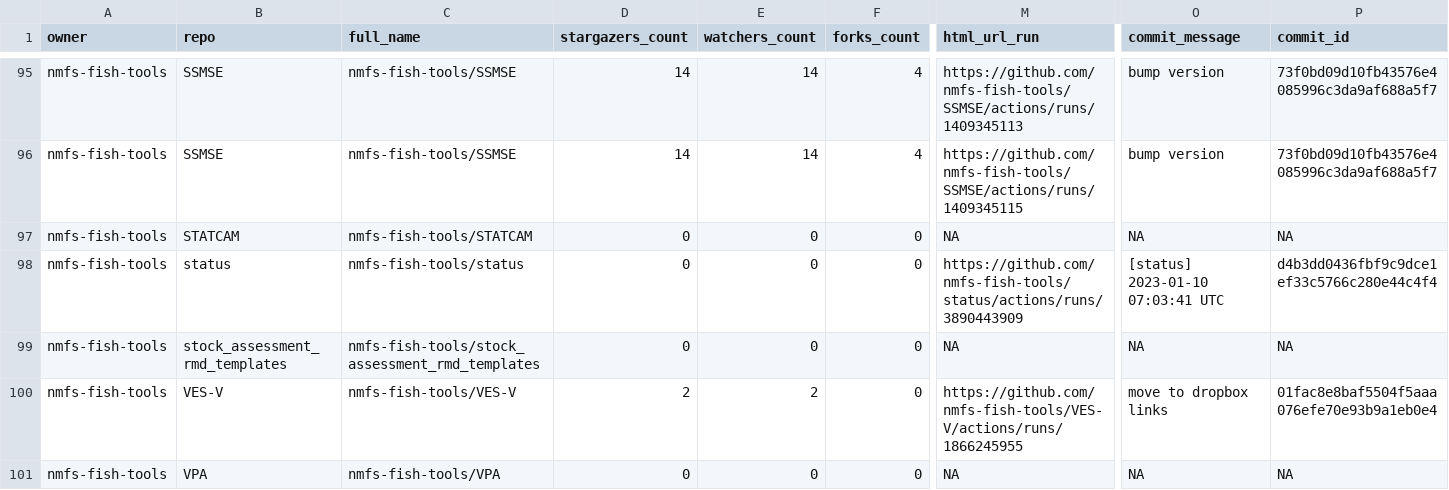
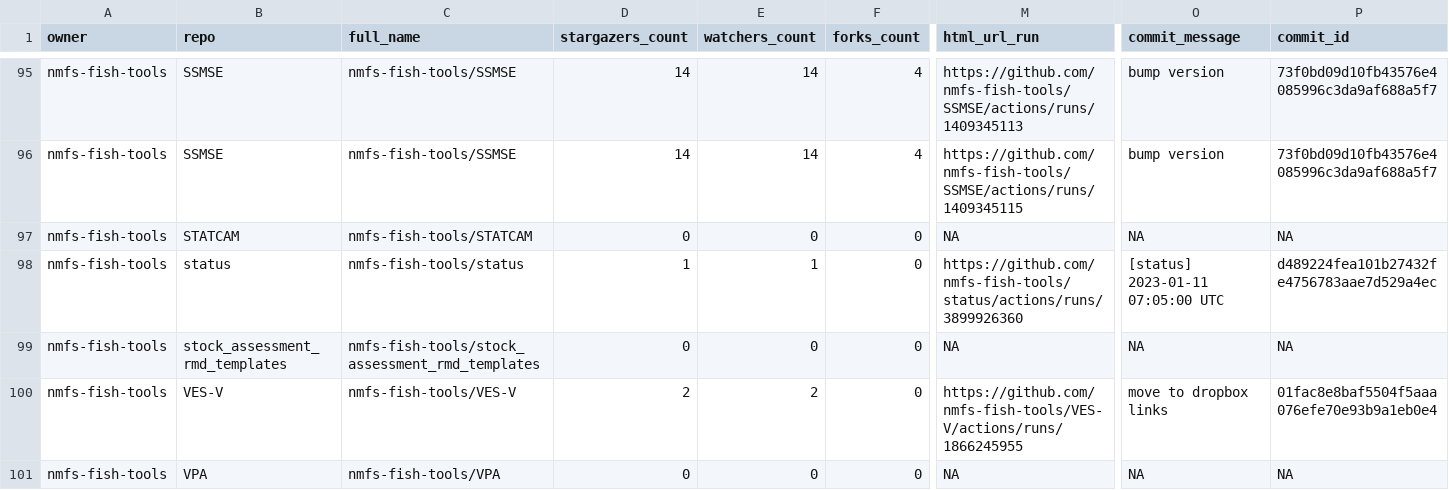
Before and after one commit to nmfs-ost/FIT-status, a CSV file: repos.csv, drawn as a sheet; only a part is shown, gaps mark what is left out; the diff names each change by its address in the sheet, - before the commit and + after, or states it on an @@ line.

```diff
--- a/repos.csv
+++ b/repos.csv
-D98 (stargazers_count): 0
+D98 (stargazers_count): 1
-E98 (watchers_count): 0
+E98 (watchers_count): 1
-M98 (html_url_run): https://github.com/nmfs-fish-tools/status/actions/runs/3890443909
+M98 (html_url_run): https://github.com/nmfs-fish-tools/status/actions/runs/3899926360
-O98 (commit_message): [status] 2023-01-10 07:03:41 UTC
+O98 (commit_message): [status] 2023-01-11 07:05:00 UTC
-P98 (commit_id): d4b3dd0436fbf9c9dce1ef33c5766c280e44c4f4
+P98 (commit_id): d489224fea101b27432fe4756783aae7d529a4ec
```
Also changed, not shown: 1 other file.
